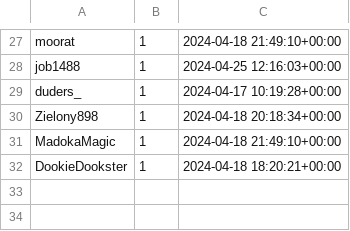
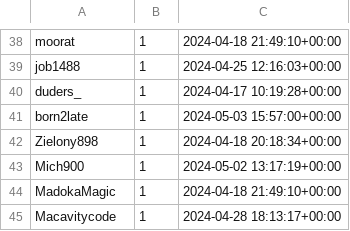
Before and after one commit to microsounds/microsounds.github.io, a TSV file: misc/s4scraft-tracker/leaderboard.tsv, drawn as a sheet; only a part is shown, gaps mark what is left out; the diff covers the shown part only.

```diff
--- a/misc/s4scraft-tracker/leaderboard.tsv
+++ b/misc/s4scraft-tracker/leaderboard.tsv
@@ -29,4 +40,6 @@ job1488	1	2024-04-25 12:16:03+00:00
 duders_	1	2024-04-17 10:19:28+00:00
+born2late	1	2024-05-03 15:57:00+00:00
 Zielony898	1	2024-04-18 20:18:34+00:00
+Mich900	1	2024-05-02 13:17:19+00:00
 MadokaMagic	1	2024-04-18 21:49:10+00:00
-DookieDookster	1	2024-04-18 18:20:21+00:00
+Macavitycode	1	2024-04-28 18:13:17+00:00
```
Also changed, not shown: 17 added rows, 6 removed rows and 10 edited cells elsewhere in this file, 5 other files.
